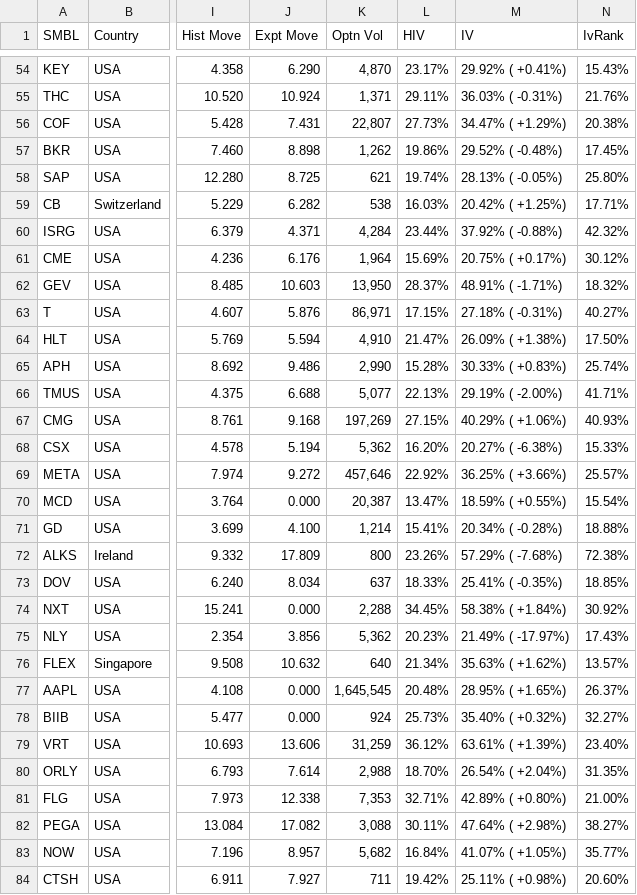
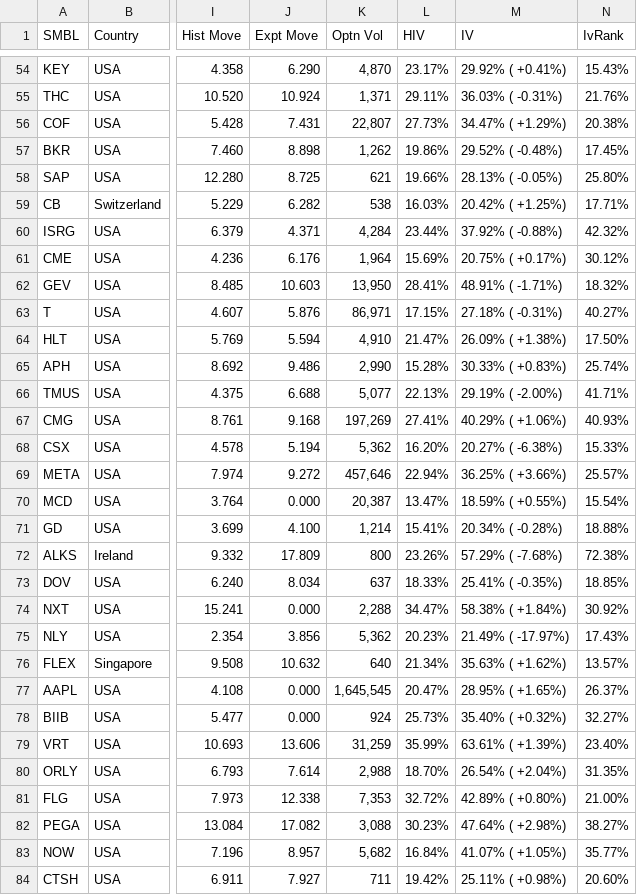
Before and after one commit to rkpanjiyar/tools, a CSV file: data/output-2025-07-01.csv, drawn as a sheet; only a part is shown, gaps mark what is left out; the diff covers the shown part only; the diff names each change by its address in the sheet, - before the commit and + after, or states it on an @@ line.

```diff
--- a/data/output-2025-07-01.csv
+++ b/data/output-2025-07-01.csv
-L58 (HIV): 19.74%
+L58 (HIV): 19.66%
-L62 (HIV): 28.37%
+L62 (HIV): 28.41%
-L67 (HIV): 27.15%
+L67 (HIV): 27.41%
-L69 (HIV): 22.92%
+L69 (HIV): 22.94%
-L74 (HIV): 34.45%
+L74 (HIV): 34.47%
-L77 (HIV): 20.48%
+L77 (HIV): 20.47%
-L79 (HIV): 36.12%
+L79 (HIV): 35.99%
-L81 (HIV): 32.71%
+L81 (HIV): 32.72%
-L82 (HIV): 30.11%
+L82 (HIV): 30.23%
```
Also changed, not shown: 1 added row and 80 edited cells elsewhere in this file.
